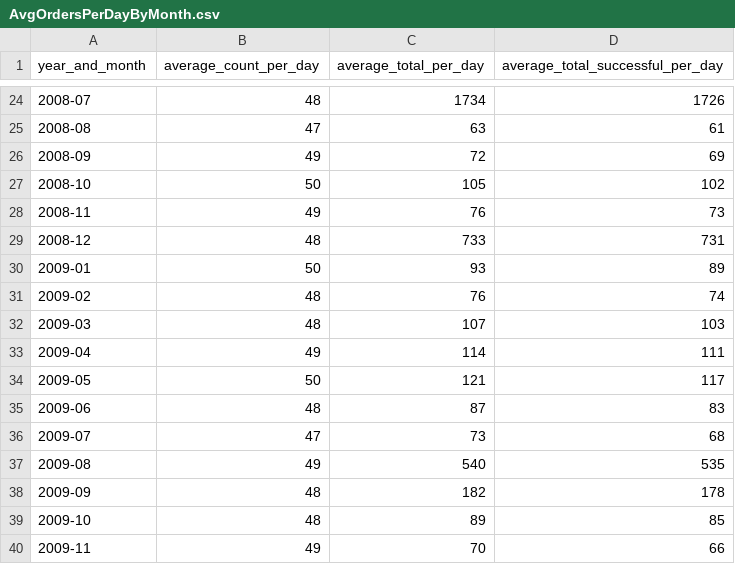
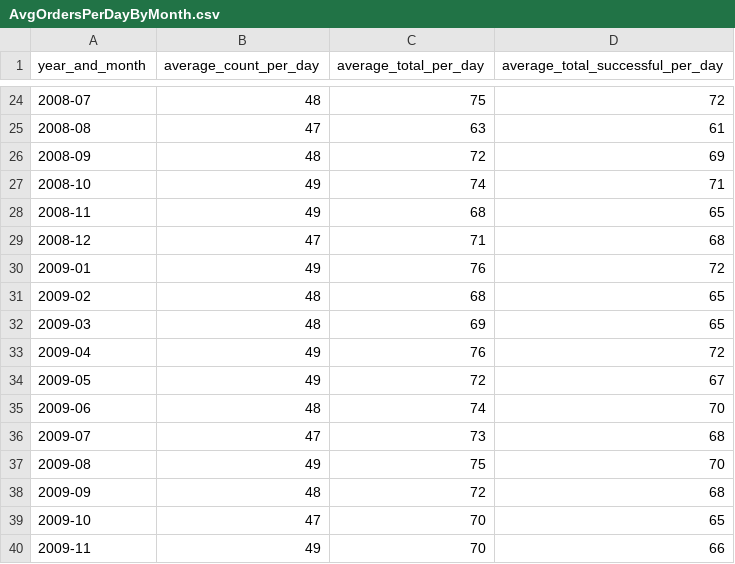
Before and after one commit to Big-Data-Capstone-1283/capstone-team-2, a CSV file: detectorOutput/AvgOrdersPerDayByMonth.csv, drawn as a sheet; only a part is shown, gaps mark what is left out; the diff covers the shown part only.

```diff
--- a/detectorOutput/AvgOrdersPerDayByMonth.csv
+++ b/detectorOutput/AvgOrdersPerDayByMonth.csv
@@ -24,17 +24,17 @@ year_and_month,average_count_per_day,average_total_per_day,average_total_success
-2008-07,48,1734,1726
+2008-07,48,75,72
 2008-08,47,63,61
-2008-09,49,72,69
-2008-10,50,105,102
-2008-11,49,76,73
-2008-12,48,733,731
-2009-01,50,93,89
-2009-02,48,76,74
-2009-03,48,107,103
-2009-04,49,114,111
-2009-05,50,121,117
-2009-06,48,87,83
+2008-09,48,72,69
+2008-10,49,74,71
+2008-11,49,68,65
+2008-12,47,71,68
+2009-01,49,76,72
+2009-02,48,68,65
+2009-03,48,69,65
+2009-04,49,76,72
+2009-05,49,72,67
+2009-06,48,74,70
 2009-07,47,73,68
-2009-08,49,540,535
-2009-09,48,182,178
-2009-10,48,89,85
+2009-08,49,75,70
+2009-09,48,72,68
+2009-10,47,70,65
 2009-11,49,70,66
```
Also changed, not shown: 34 edited cells elsewhere in this file, detectorOutput/OrdersByWeek.csv, detectorOutput/PmtType_CityRates.csv, 29 other files.
